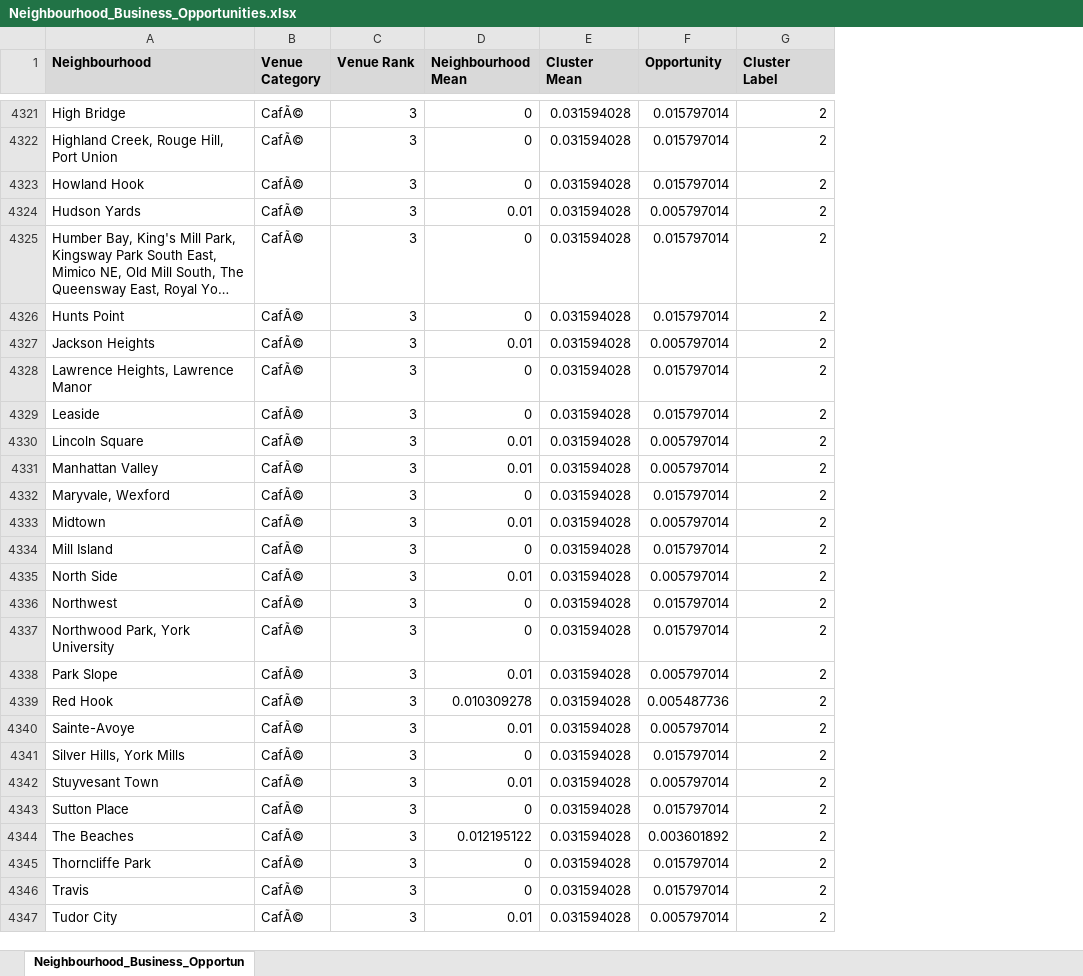
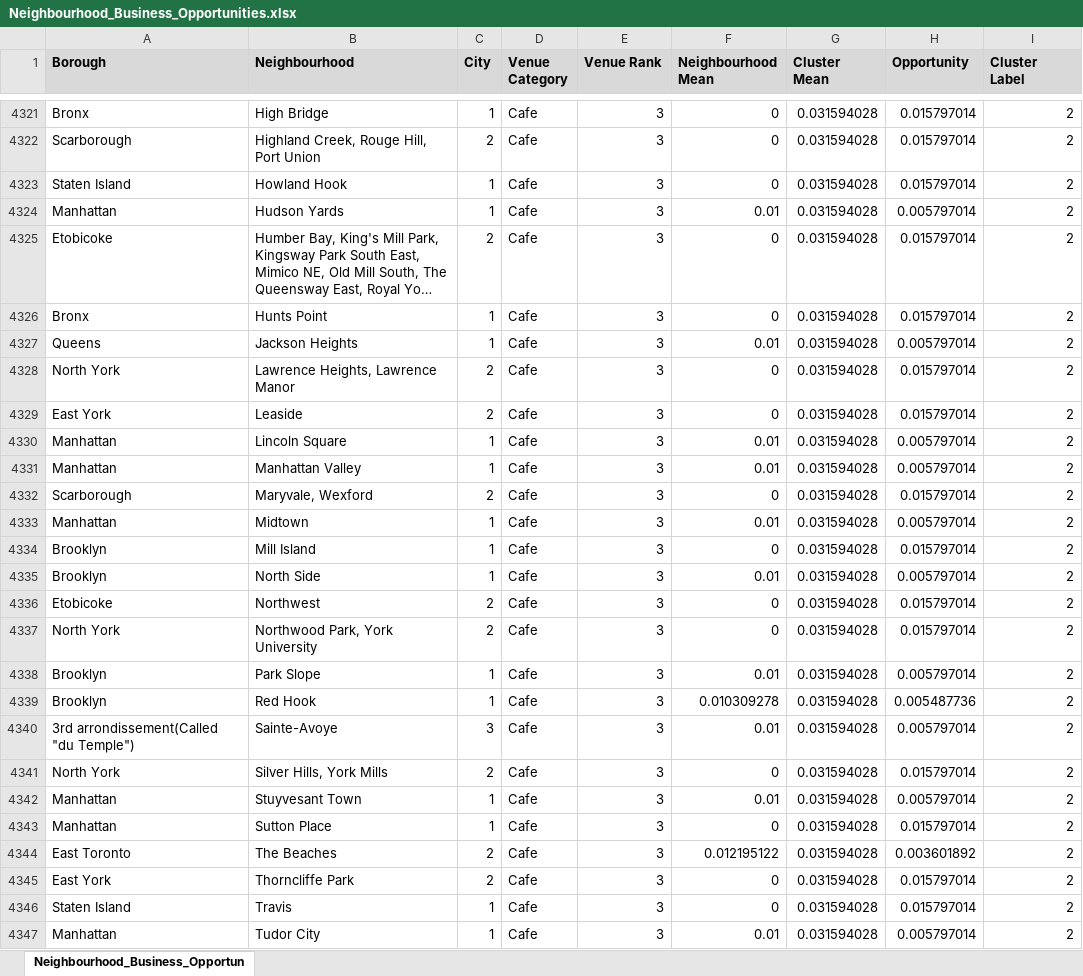
Before and after one commit to koushikkarmakar1803/Data-Science-Capstone, an Excel workbook: Neighbourhood_Business_Opportunities.xlsx, sheet Neighbourhood_Business_Opportun, drawn as a sheet; only a part is shown, gaps mark what is left out; long unchanged cells end in …; values as stored, in another font and other column widths than the file's, no borders; addresses are those after the commit; the diff covers the shown part only; the diff names each change by its address in the sheet, - before the commit and + after, or states it on an @@ line.

Commit message:
Updates to Business Opportunities Sheet

```diff
--- a/Neighbourhood_Business_Opportunities.xlsx (sheet Neighbourhood_Business_Opportun)
+++ b/Neighbourhood_Business_Opportunities.xlsx (sheet Neighbourhood_Business_Opportun)
+column A (Borough), rows 4321-4347: Bronx | Scarborough | Staten Island | Manhattan | Etobicoke | Bronx | Queens | North York | East York | Manhattan | Manhattan | Scarborough | Manhattan | Brooklyn | Brooklyn | Etobicoke | North York | Brooklyn | Brooklyn | 3rd arrondissement(Called "du Temple") | North York | Manhattan | Manhattan | East Toronto | East York | Staten Island | Manhattan
+column C (City), rows 4321-4347: 1 | 2 | 1 | 1 | 2 | 1 | 1 | 2 | 2 | 1 | 1 | 2 | 1 | 1 | 1 | 2 | 2 | 1 | 1 | 3 | 2 | 1 | 1 | 2 | 2 | 1 | 1
-D4321:D4347 (Venue Category): CafÃ©
+D4321:D4347 (Venue Category): Cafe
```
Also changed, not shown: 61 edited cells elsewhere in this sheet.
